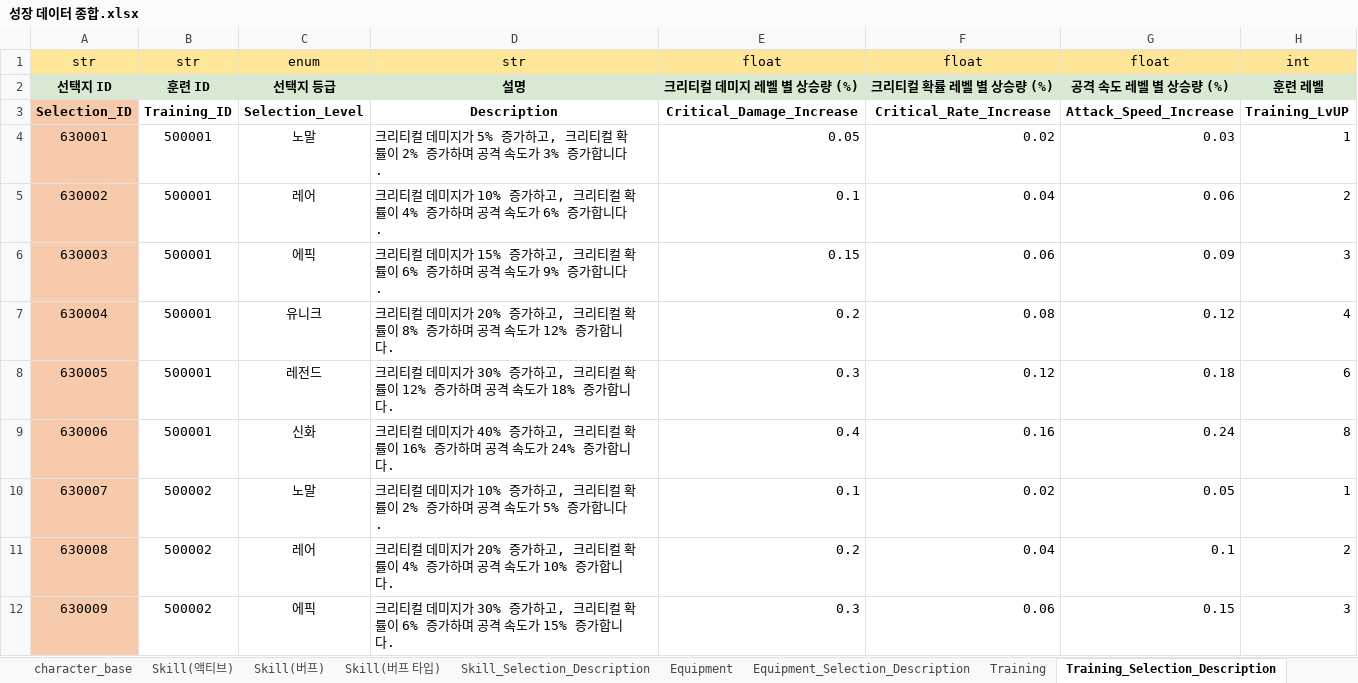
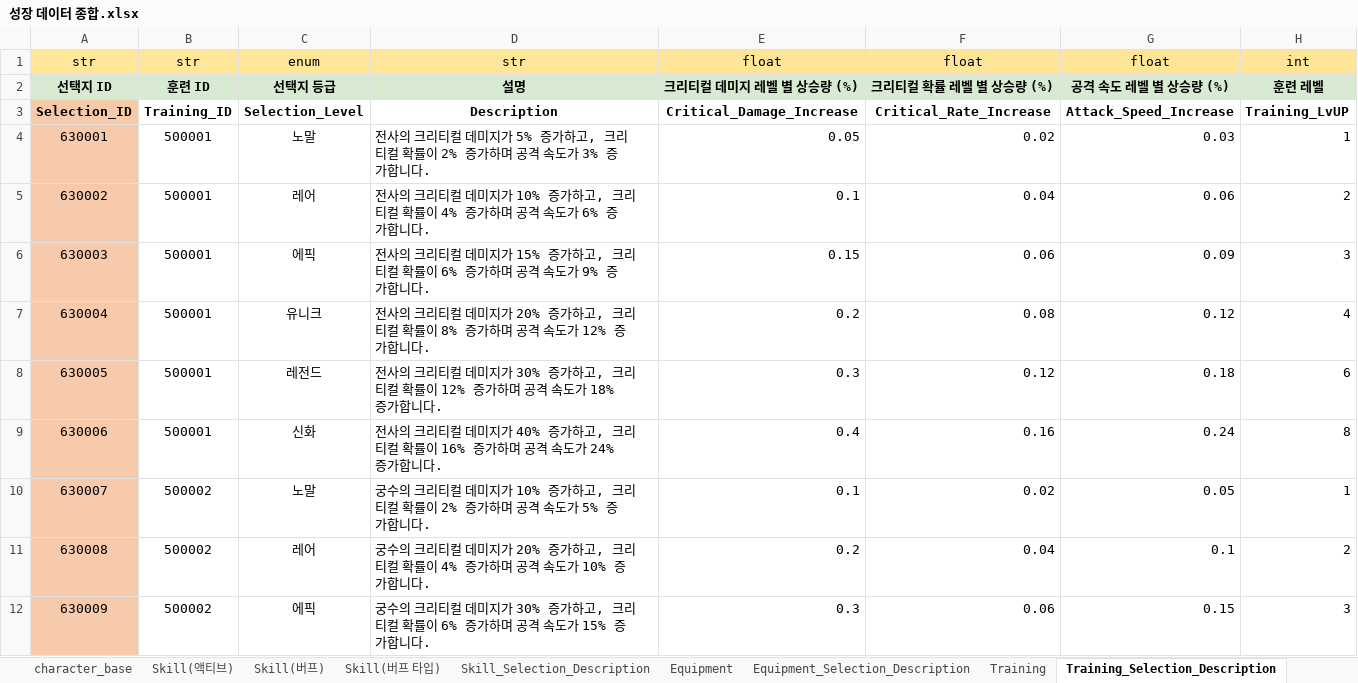
Before and after one commit to Corporate-Agreement-Project-In-Kyung-Il/Corporate-Agreement, an Excel workbook: Assets/05.DataTable/성장 데이터 종합.xlsx, sheet Training_Selection_Description, drawn as a sheet; only a part is shown; values as stored, in another font and other column widths than the file's, no borders; the diff covers the shown part only; the diff names each change by its address in the sheet, - before the commit and + after, or states it on an @@ line.

```diff
--- a/Assets/05.DataTable/성장 데이터 종합.xlsx (sheet Training_Selection_Description)
+++ b/Assets/05.DataTable/성장 데이터 종합.xlsx (sheet Training_Selection_Description)
-D4: 크리티컬…
+D4: 전사의 크리티컬…
-D5: 크리티컬…
+D5: 전사의 크리티컬…
-D6: 크리티컬…
+D6: 전사의 크리티컬…
-D7: 크리티컬…
+D7: 전사의 크리티컬…
-D8: 크리티컬…
+D8: 전사의 크리티컬…
-D9: 크리티컬…
+D9: 전사의 크리티컬…
-D10: 크리티컬…
+D10: 궁수의 크리티컬…
-D11: 크리티컬…
+D11: 궁수의 크리티컬…
-D12: 크리티컬…
+D12: 궁수의 크리티컬…
```
Also changed, not shown: 9 edited cells elsewhere in this sheet, 1 other file.
